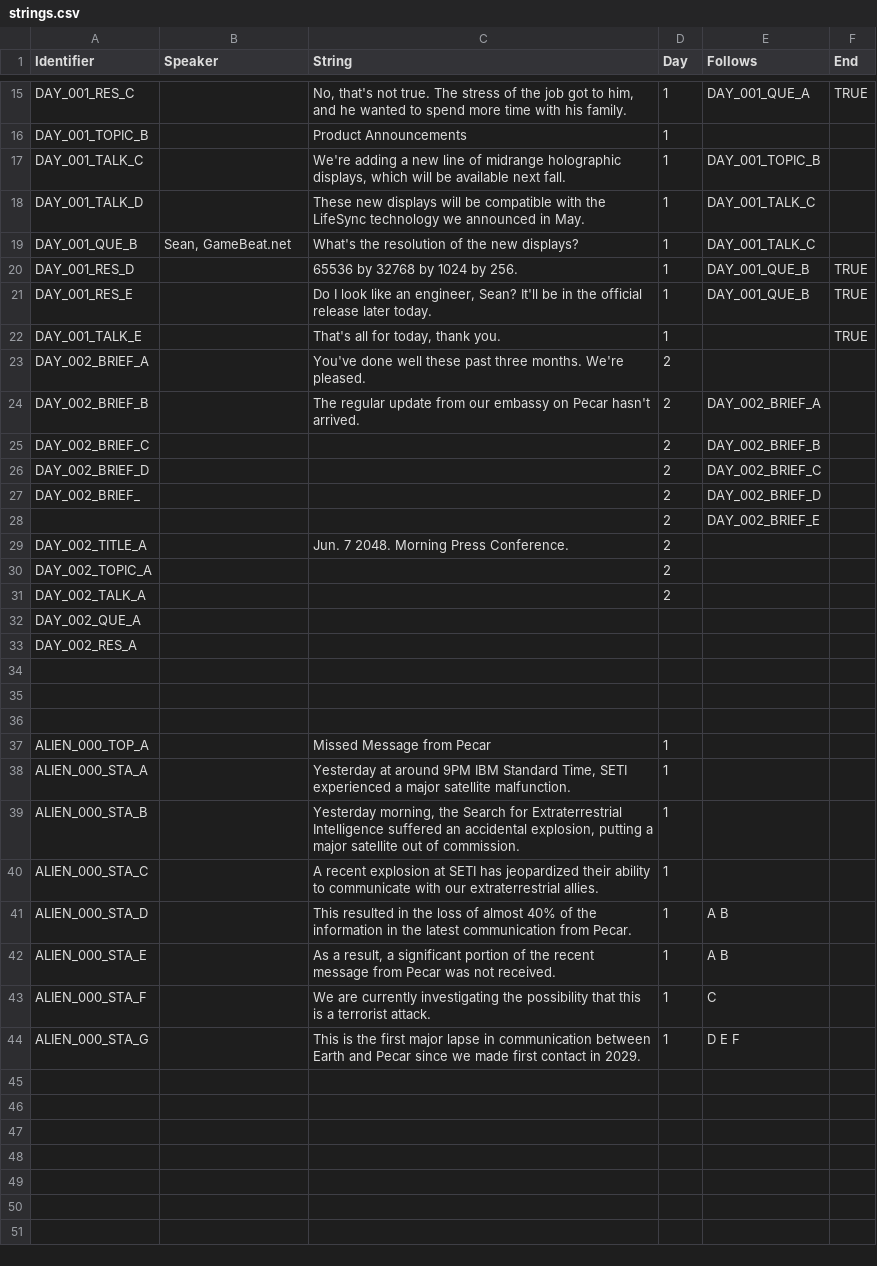
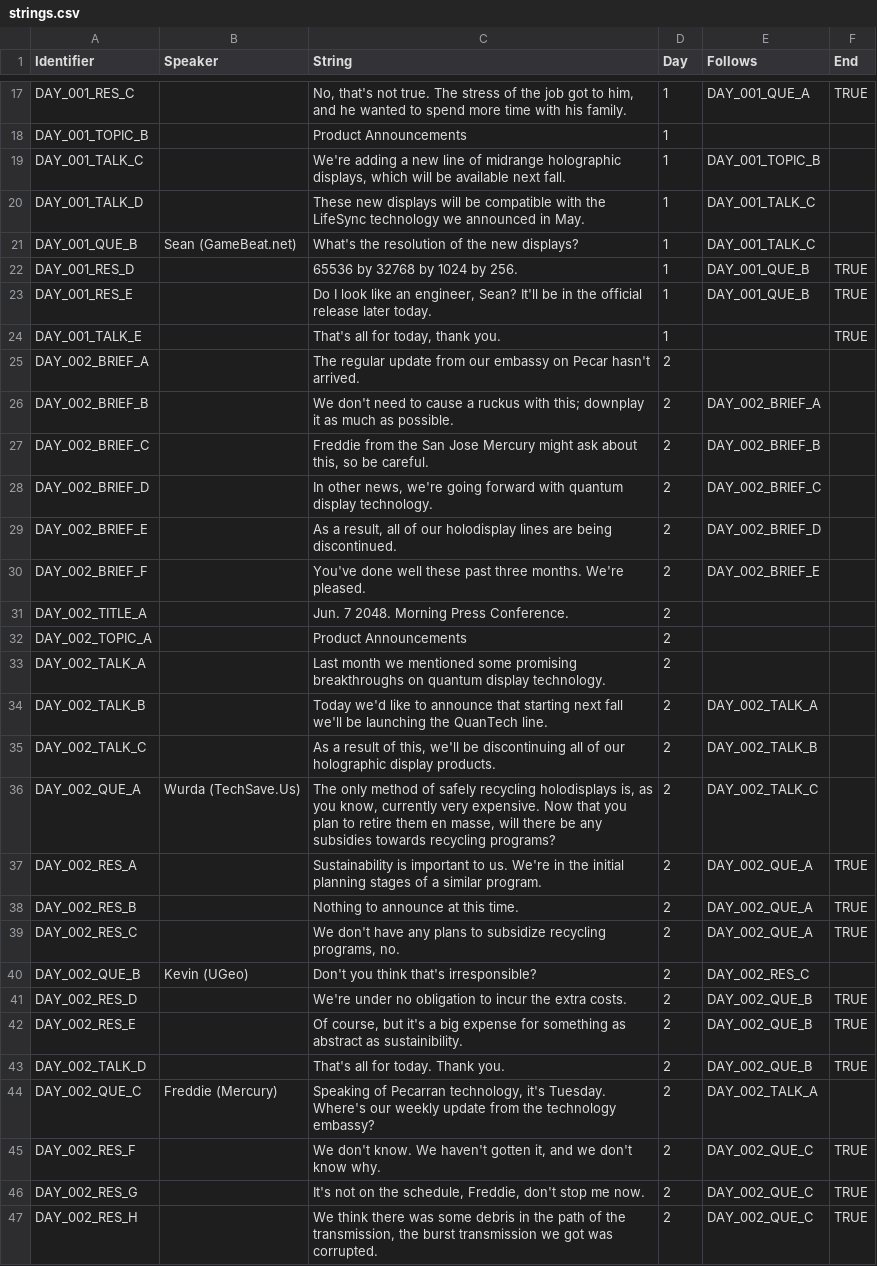
Before and after one commit to Propolandante/DSTM, a CSV file: DSTM/strings/strings.csv, drawn as a sheet; only a part is shown, gaps mark what is left out; the shorter side is filled out with more unchanged rows; the diff covers the shown part only.

```diff
--- a/DSTM/strings/strings.csv
+++ b/DSTM/strings/strings.csv
@@ -18,3 +20,3 @@ DAY_001_TALK_C,,"We're adding a new line of midrange holographic displays, which
 DAY_001_TALK_D,,These new displays will be compatible with the LifeSync technology we announced in May. ,1,DAY_001_TALK_C,
-DAY_001_QUE_B,"Sean, GameBeat.net",What's the resolution of the new displays?,1,DAY_001_TALK_C,
+DAY_001_QUE_B,Sean (GameBeat.net),What's the resolution of the new displays?,1,DAY_001_TALK_C,
 DAY_001_RES_D,,65536 by 32768 by 1024 by 256.,1,DAY_001_QUE_B,TRUE
@@ -22,12 +24,24 @@ DAY_001_RES_E,,"Do I look like an engineer, Sean? It'll be in the official relea
 DAY_001_TALK_E,,"That's all for today, thank you.",1,,TRUE
-DAY_002_BRIEF_A,,You've done well these past three months. We're pleased.,2,,
-DAY_002_BRIEF_B,,The regular update from our embassy on Pecar hasn't arrived.,2,DAY_002_BRIEF_A,
-DAY_002_BRIEF_C,,,2,DAY_002_BRIEF_B,
-DAY_002_BRIEF_D,,,2,DAY_002_BRIEF_C,
-DAY_002_BRIEF_,,,2,DAY_002_BRIEF_D,
-,,,2,DAY_002_BRIEF_E,
+DAY_002_BRIEF_A,,The regular update from our embassy on Pecar hasn't arrived.,2,,
+DAY_002_BRIEF_B,,We don't need to cause a ruckus with this; downplay it as much as possible.,2,DAY_002_BRIEF_A,
+DAY_002_BRIEF_C,,"Freddie from the San Jose Mercury might ask about this, so be careful.",2,DAY_002_BRIEF_B,
+DAY_002_BRIEF_D,,"In other news, we're going forward with quantum display technology.",2,DAY_002_BRIEF_C,
+DAY_002_BRIEF_E,,"As a result, all of our holodisplay lines are being discontinued.",2,DAY_002_BRIEF_D,
+DAY_002_BRIEF_F,,You've done well these past three months. We're pleased.,2,DAY_002_BRIEF_E,
 DAY_002_TITLE_A,,Jun. 7 2048. Morning Press Conference.,2,,
-DAY_002_TOPIC_A,,,2,,
-DAY_002_TALK_A,,,2,,
-DAY_002_QUE_A,,,,,
-DAY_002_RES_A,,,,,
+DAY_002_TOPIC_A,,Product Announcements,2,,
+DAY_002_TALK_A,,Last month we mentioned some promising breakthroughs on quantum display technology.,2,,
+DAY_002_TALK_B,,Today we'd like to announce that starting next fall we'll be launching the QuanTech line.,2,DAY_002_TALK_A,
+DAY_002_TALK_C,,"As a result of this, we'll be discontinuing all of our holographic display products.",2,DAY_002_TALK_B,
+DAY_002_QUE_A,Wurda (TechSave.Us),"The only method of safely recycling holodisplays is, as you know, currently very expensive. Now that you plan to retire them en masse, will there be any subsidies towards recycling programs?",2,DAY_002_TALK_C,
+DAY_002_RES_A,,Sustainability is important to us. We're in the initial planning stages of a similar program.,2,DAY_002_QUE_A,TRUE
+DAY_002_RES_B,,Nothing to announce at this time.,2,DAY_002_QUE_A,TRUE
+DAY_002_RES_C,,"We don't have any plans to subsidize recycling programs, no.",2,DAY_002_QUE_A,TRUE
+DAY_002_QUE_B,Kevin (UGeo),Don't you think that's irresponsible?,2,DAY_002_RES_C,
+DAY_002_RES_D,,We're under no obligation to incur the extra costs.,2,DAY_002_QUE_B,TRUE
+DAY_002_RES_E,,"Of course, but it's a big expense for something as abstract as sustainibility.",2,DAY_002_QUE_B,TRUE
+DAY_002_TALK_D,,That's all for today. Thank you.,2,DAY_002_QUE_B,TRUE
+DAY_002_QUE_C,Freddie (Mercury),"Speaking of Pecarran technology, it's Tuesday. Where's our weekly update from the technology embassy?",2,DAY_002_TALK_A,
+DAY_002_RES_F,,"We don't know. We haven't gotten it, and we don't know why.",2,DAY_002_QUE_C,TRUE
+DAY_002_RES_G,,"It's not on the schedule, Freddie, don't stop me now.",2,DAY_002_QUE_C,TRUE
+DAY_002_RES_H,,"We think there was some debris in the path of the transmission, the burst transmission we got was corrupted.",2,DAY_002_QUE_C,TRUE
```
Also changed, not shown: 14 added rows and 8 edited cells elsewhere in this file, 2 other files.
